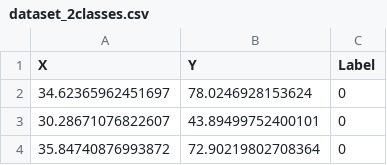
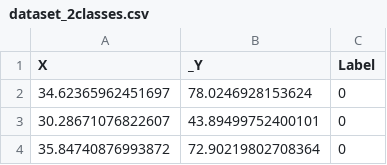
Before and after one commit to adminho/machine-learning, a CSV file: Datasets/dataset_2classes.csv, drawn as a sheet; only a part is shown.

Commit message:
Update dataset_2classes.csv

```diff
--- a/Datasets/dataset_2classes.csv
+++ b/Datasets/dataset_2classes.csv
@@ -1,2 +1,2 @@
-X,Y,Label
+X,_Y,Label
 34.62365962451697,78.0246928153624,0
```
